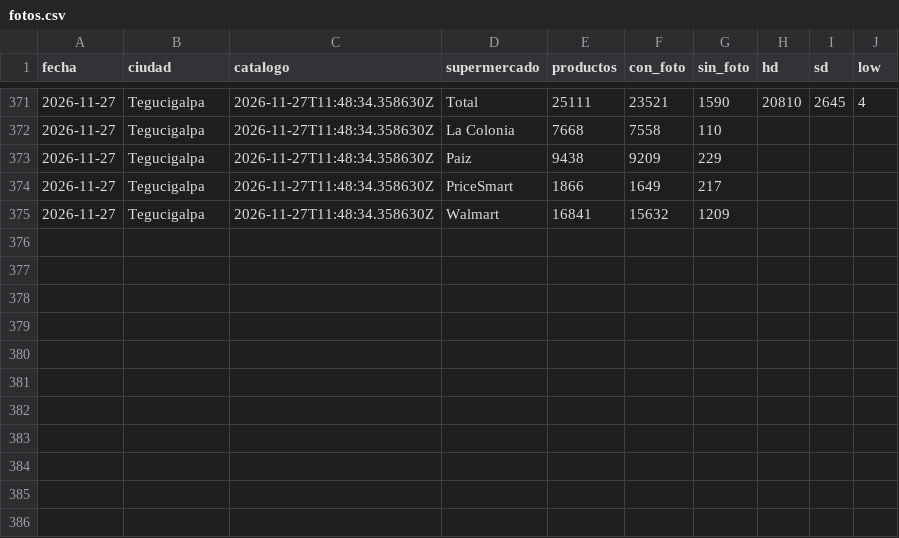
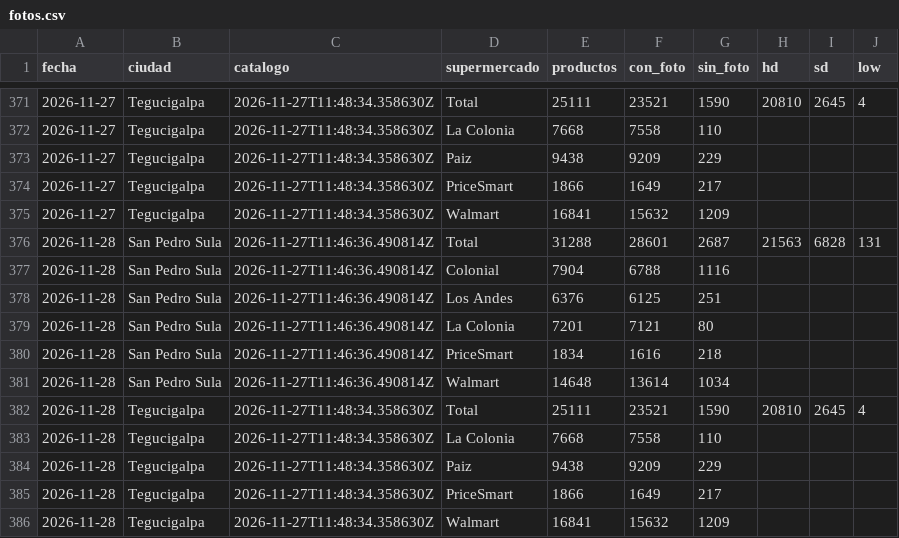
Before and after one commit to jchernandez-portfolio/precios-supermercados-sps, a CSV file: fotos.csv, drawn as a sheet; only a part is shown, gaps mark what is left out; the diff names each change by its address in the sheet, - before the commit and + after, or states it on an @@ line.

```diff
--- a/fotos.csv
+++ b/fotos.csv
+row 376: 2026-11-28 | San Pedro Sula | 2026-11-27T11:46:36.490814Z | Total | 31288 | 28601 | 2687 | 21563 | 6828 | 131
+row 377: 2026-11-28 | San Pedro Sula | 2026-11-27T11:46:36.490814Z | Colonial | 7904 | 6788 | 1116
+row 378: 2026-11-28 | San Pedro Sula | 2026-11-27T11:46:36.490814Z | Los Andes | 6376 | 6125 | 251
+row 379: 2026-11-28 | San Pedro Sula | 2026-11-27T11:46:36.490814Z | La Colonia | 7201 | 7121 | 80
+row 380: 2026-11-28 | San Pedro Sula | 2026-11-27T11:46:36.490814Z | PriceSmart | 1834 | 1616 | 218
+row 381: 2026-11-28 | San Pedro Sula | 2026-11-27T11:46:36.490814Z | Walmart | 14648 | 13614 | 1034
+row 382: 2026-11-28 | Tegucigalpa | 2026-11-27T11:48:34.358630Z | Total | 25111 | 23521 | 1590 | 20810 | 2645 | 4
+row 383: 2026-11-28 | Tegucigalpa | 2026-11-27T11:48:34.358630Z | La Colonia | 7668 | 7558 | 110
+row 384: 2026-11-28 | Tegucigalpa | 2026-11-27T11:48:34.358630Z | Paiz | 9438 | 9209 | 229
+row 385: 2026-11-28 | Tegucigalpa | 2026-11-27T11:48:34.358630Z | PriceSmart | 1866 | 1649 | 217
+row 386: 2026-11-28 | Tegucigalpa | 2026-11-27T11:48:34.358630Z | Walmart | 16841 | 15632 | 1209
```
Also changed, not shown: frescura.csv, historial.csv, 1 other file.
